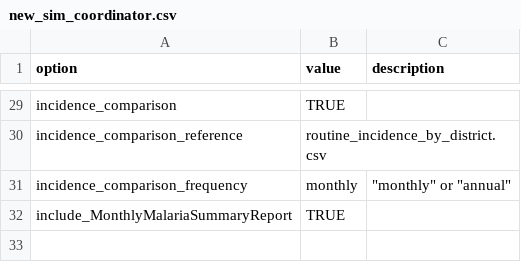
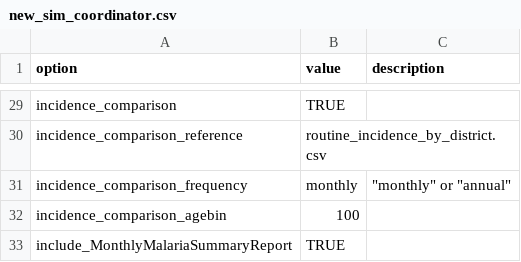
Before and after one commit to tobias-holden/environment_calibration, a CSV file: simulation_inputs/new_sim_coordinator.csv, drawn as a sheet; only a part is shown, gaps mark what is left out; the diff names each change by its address in the sheet, - before the commit and + after, or states it on an @@ line.

```diff
--- a/simulation_inputs/new_sim_coordinator.csv
+++ b/simulation_inputs/new_sim_coordinator.csv
+row 32: incidence_comparison_agebin | 100
```
Also changed, not shown: 6 other files.
